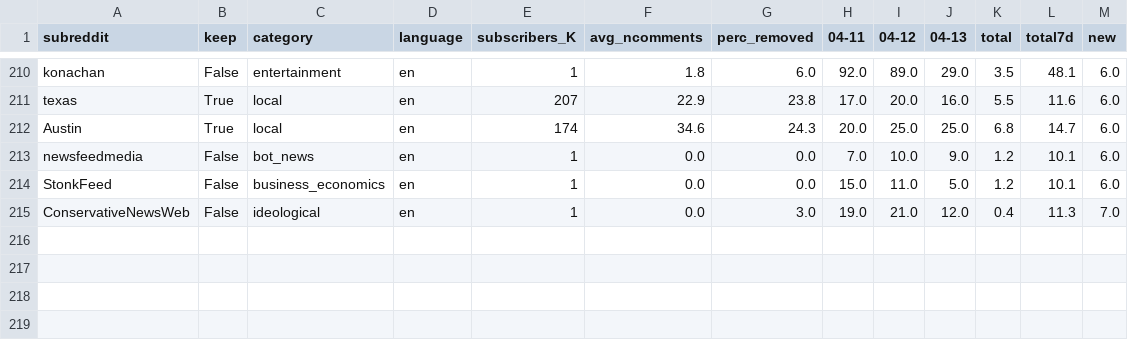
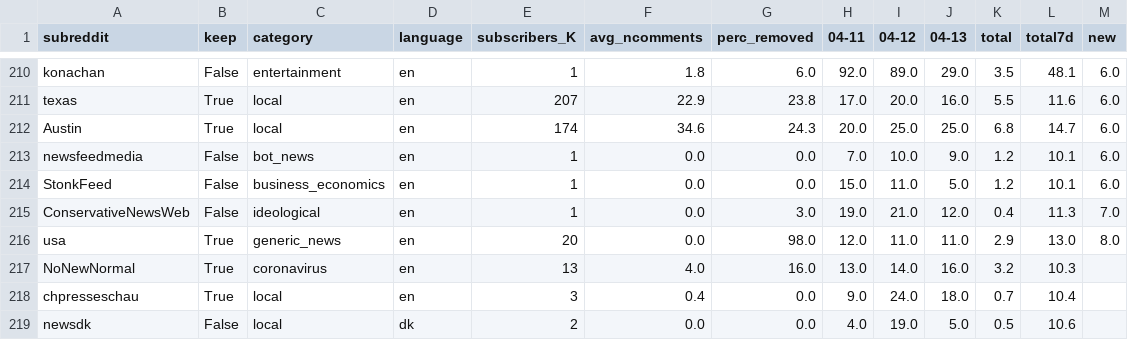
Before and after one commit to nomoteticus/reddit-disinformation, a CSV file: input/subr_classification.csv, drawn as a sheet; only a part is shown, gaps mark what is left out.

Commit message:
first update 2021

```diff
--- a/input/subr_classification.csv
+++ b/input/subr_classification.csv
@@ -215 +215,5 @@ StonkFeed,False,business_economics,en,1,0.0,0.0,15.0,11.0,5.0,1.2,10.1,6.0
 ConservativeNewsWeb,False,ideological,en,1,0.0,3.0,19.0,21.0,12.0,0.4,11.3,7.0
+usa,True,generic_news,en,20,0.0,98.0,12.0,11.0,11.0,2.9,13.0,8.0
+NoNewNormal,True,coronavirus,en,13,4.0,16.0,13.0,14.0,16.0,3.2,10.3
+chpresseschau,True,local,en,3,0.4,0.0,9.0,24.0,18.0,0.7,10.4
+newsdk,False,local,dk,2,0.0,0.0,4.0,19.0,5.0,0.5,10.6
```
